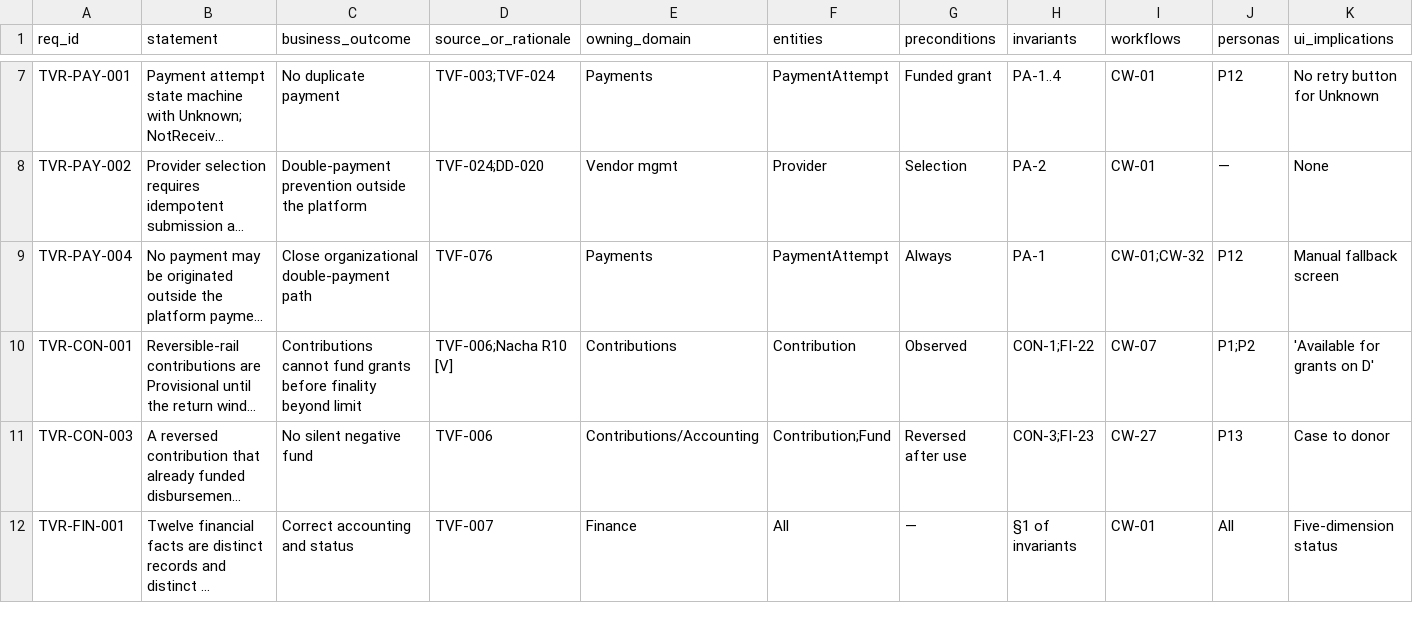
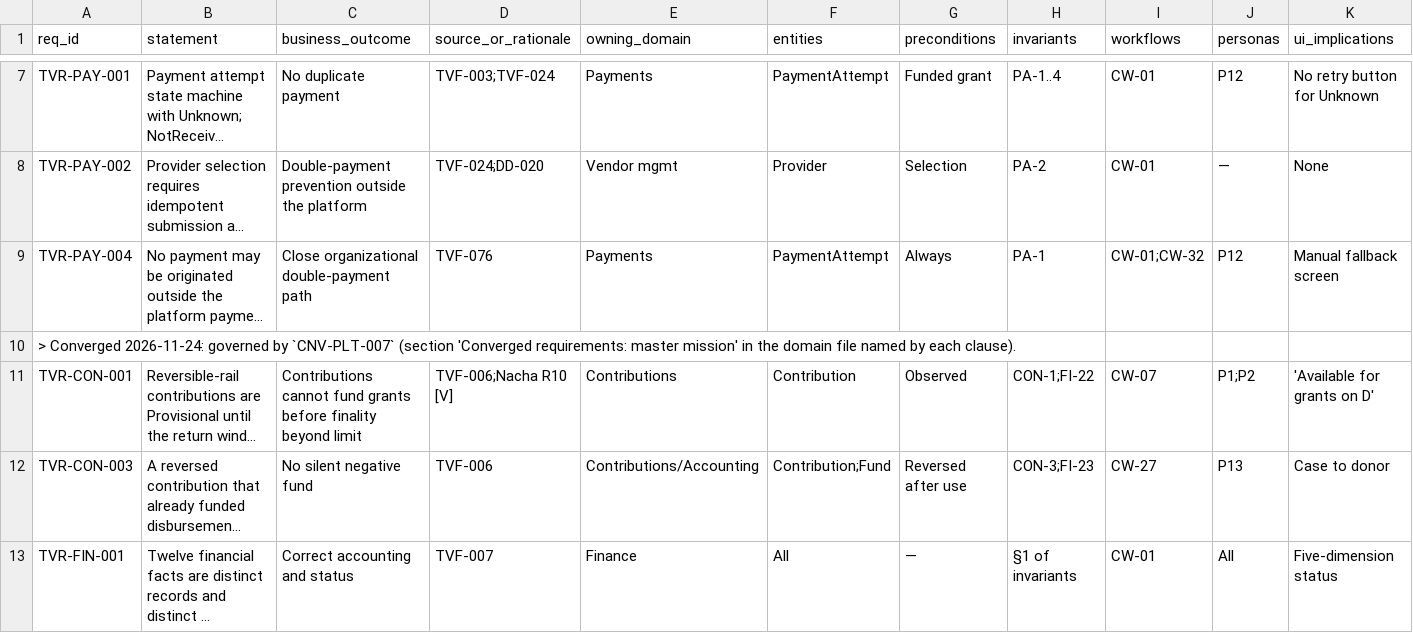
Before and after one commit to kemiller2002/unbound, a CSV file: research/daf-theoretical-enterprise-validation/16-registers/requirements.csv, drawn as a sheet; only a part is shown, gaps mark what is left out; long unchanged cells end in …; rows hold the shown columns only; the diff names each change by its address in the sheet, - before the commit and + after, or states it on an @@ line.

```diff
--- a/research/daf-theoretical-enterprise-validation/16-registers/requirements.csv
+++ b/research/daf-theoretical-enterprise-validation/16-registers/requirements.csv
+row 10: > Converged 2026-11-24: governed by `CNV-PLT-007` (section 'Converged requirements: master mission' in the domain file named by each clause).
```
Also changed, not shown: requirements/open-questions.csv, 30 other files.
